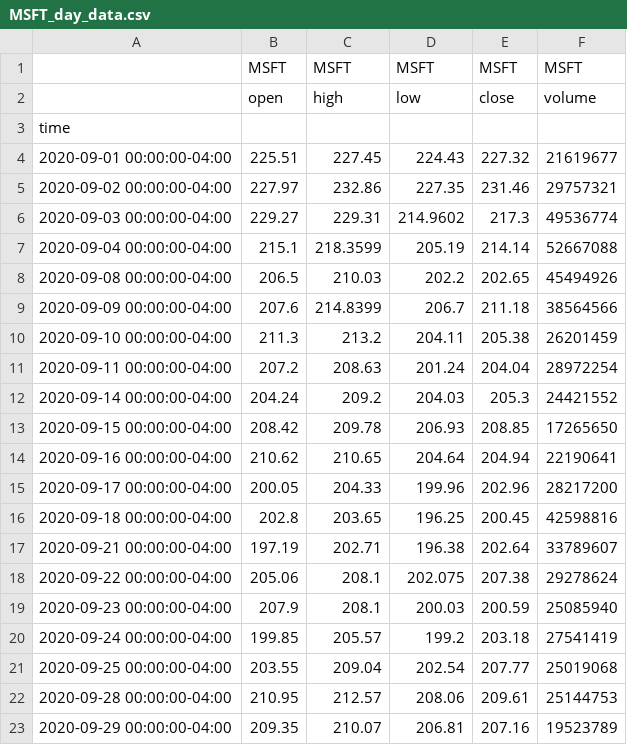
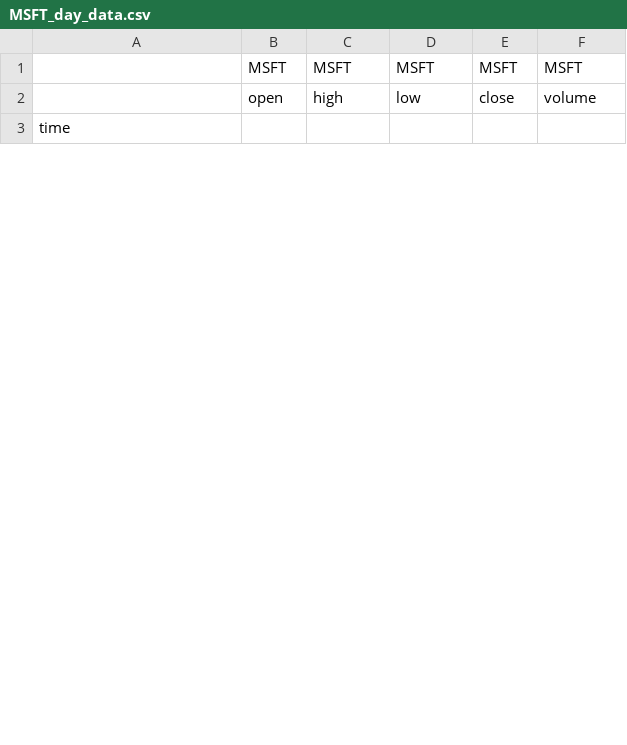
Before and after one commit to RashedRifat/FinancialPython, a CSV file: data/MSFT_day_data.csv, drawn as a sheet; only a part is shown; the diff covers the shown part only.

```diff
--- a/data/MSFT_day_data.csv
+++ b/data/MSFT_day_data.csv
@@ -3,21 +3 @@
 time,,,,,
-2020-09-01 00:00:00-04:00,225.51,227.45,224.43,227.32,21619677
-2020-09-02 00:00:00-04:00,227.97,232.86,227.35,231.46,29757321
-2020-09-03 00:00:00-04:00,229.27,229.31,214.9602,217.3,49536774
-2020-09-04 00:00:00-04:00,215.1,218.3599,205.19,214.14,52667088
-2020-09-08 00:00:00-04:00,206.5,210.03,202.2,202.65,45494926
-2020-09-09 00:00:00-04:00,207.6,214.8399,206.7,211.18,38564566
-2020-09-10 00:00:00-04:00,211.3,213.2,204.11,205.38,26201459
-2020-09-11 00:00:00-04:00,207.2,208.63,201.24,204.04,28972254
-2020-09-14 00:00:00-04:00,204.24,209.2,204.03,205.3,24421552
-2020-09-15 00:00:00-04:00,208.42,209.78,206.93,208.85,17265650
-2020-09-16 00:00:00-04:00,210.62,210.65,204.64,204.94,22190641
-2020-09-17 00:00:00-04:00,200.05,204.33,199.96,202.96,28217200
-2020-09-18 00:00:00-04:00,202.8,203.65,196.25,200.45,42598816
-2020-09-21 00:00:00-04:00,197.19,202.71,196.38,202.64,33789607
-2020-09-22 00:00:00-04:00,205.06,208.1,202.075,207.38,29278624
-2020-09-23 00:00:00-04:00,207.9,208.1,200.03,200.59,25085940
-2020-09-24 00:00:00-04:00,199.85,205.57,199.2,203.18,27541419
-2020-09-25 00:00:00-04:00,203.55,209.04,202.54,207.77,25019068
-2020-09-28 00:00:00-04:00,210.95,212.57,208.06,209.61,25144753
-2020-09-29 00:00:00-04:00,209.35,210.07,206.81,207.16,19523789
```
Also changed, not shown: 4 removed rows and 13 edited cells elsewhere in this file, 5 other files.
